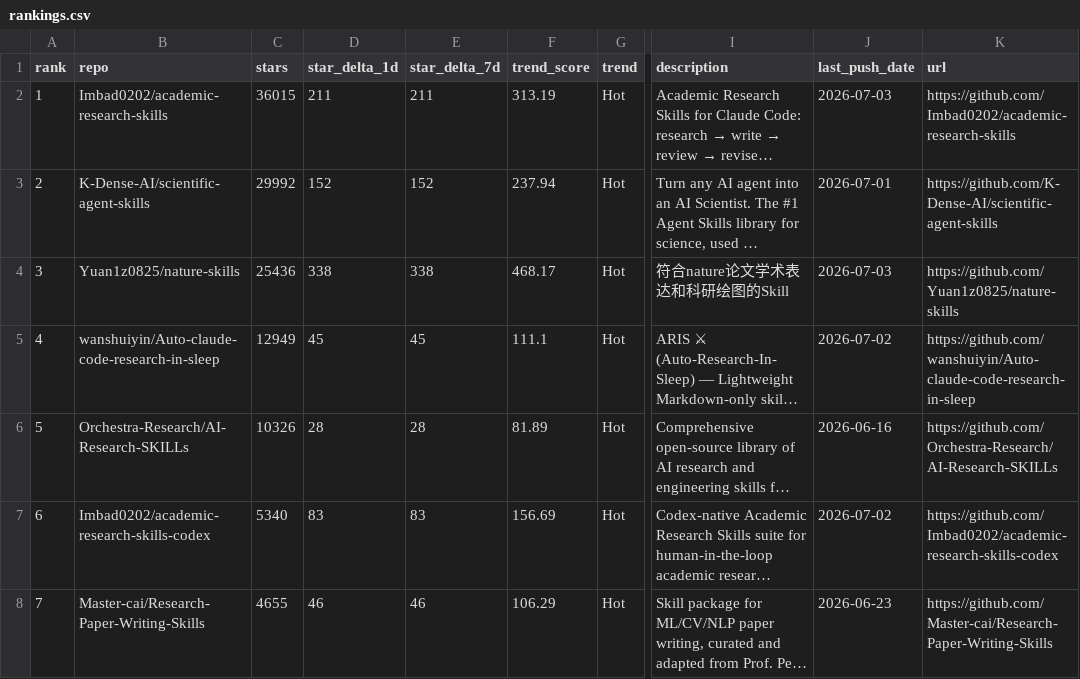
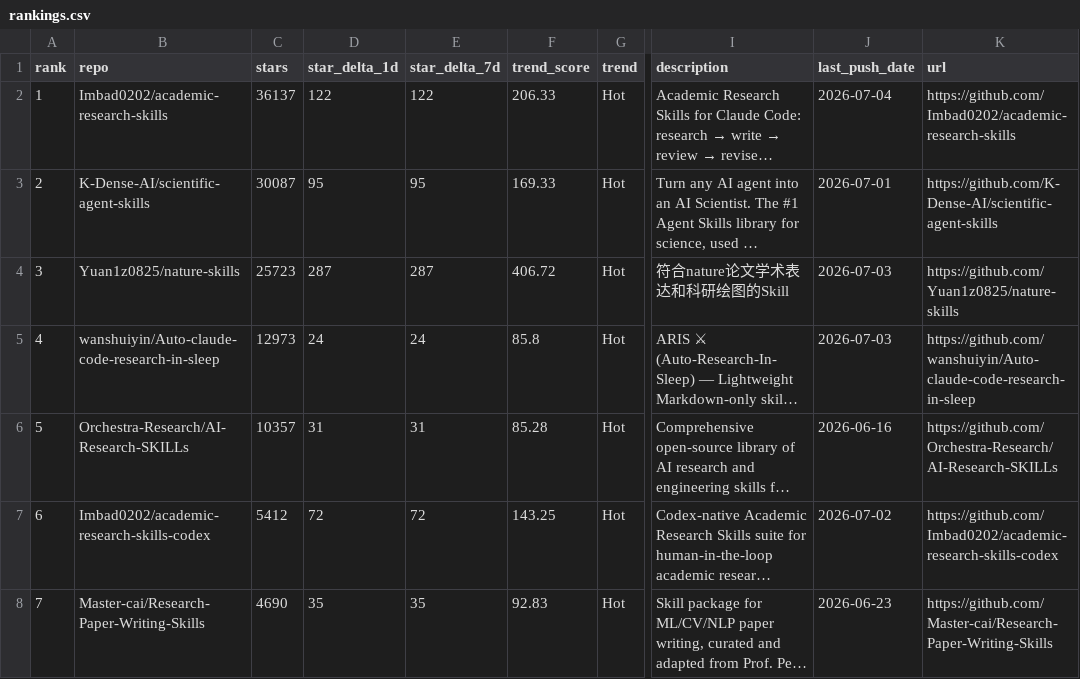
Before and after one commit to kael-odin/awesome-academic-research-skills, a CSV file: data/rankings.csv, drawn as a sheet; only a part is shown, gaps mark what is left out; long unchanged cells end in …; the diff covers the shown part only; the diff names each change by its address in the sheet, - before the commit and + after, or states it on an @@ line.

```diff
--- a/data/rankings.csv
+++ b/data/rankings.csv
-C2 (stars): 36015
+C2 (stars): 36137
-D2 (star_delta_1d): 211
+D2 (star_delta_1d): 122
-E2 (star_delta_7d): 211
+E2 (star_delta_7d): 122
-F2 (trend_score): 313.19
+F2 (trend_score): 206.33
-J2 (last_push_date): 2026-07-03
+J2 (last_push_date): 2026-07-04
-C3 (stars): 29992
+C3 (stars): 30087
-D3 (star_delta_1d): 152
+D3 (star_delta_1d): 95
-E3 (star_delta_7d): 152
+E3 (star_delta_7d): 95
-F3 (trend_score): 237.94
+F3 (trend_score): 169.33
-C4 (stars): 25436
+C4 (stars): 25723
-D4 (star_delta_1d): 338
+D4 (star_delta_1d): 287
-E4 (star_delta_7d): 338
+E4 (star_delta_7d): 287
-F4 (trend_score): 468.17
+F4 (trend_score): 406.72
-C5 (stars): 12949
+C5 (stars): 12973
-D5 (star_delta_1d): 45
+D5 (star_delta_1d): 24
-E5 (star_delta_7d): 45
+E5 (star_delta_7d): 24
-F5 (trend_score): 111.1
+F5 (trend_score): 85.8
-J5 (last_push_date): 2026-07-02
+J5 (last_push_date): 2026-07-03
-C6 (stars): 10326
+C6 (stars): 10357
-D6 (star_delta_1d): 28
+D6 (star_delta_1d): 31
-E6 (star_delta_7d): 28
+E6 (star_delta_7d): 31
-F6 (trend_score): 81.89
+F6 (trend_score): 85.28
-C7 (stars): 5340
+C7 (stars): 5412
-D7 (star_delta_1d): 83
+D7 (star_delta_1d): 72
-E7 (star_delta_7d): 83
+E7 (star_delta_7d): 72
-F7 (trend_score): 156.69
+F7 (trend_score): 143.25
-C8 (stars): 4655
+C8 (stars): 4690
-D8 (star_delta_1d): 46
+D8 (star_delta_1d): 35
-E8 (star_delta_7d): 46
+E8 (star_delta_7d): 35
-F8 (trend_score): 106.29
+F8 (trend_score): 92.83
```
Also changed, not shown: 51 edited cells elsewhere in this file, 3 other files.
